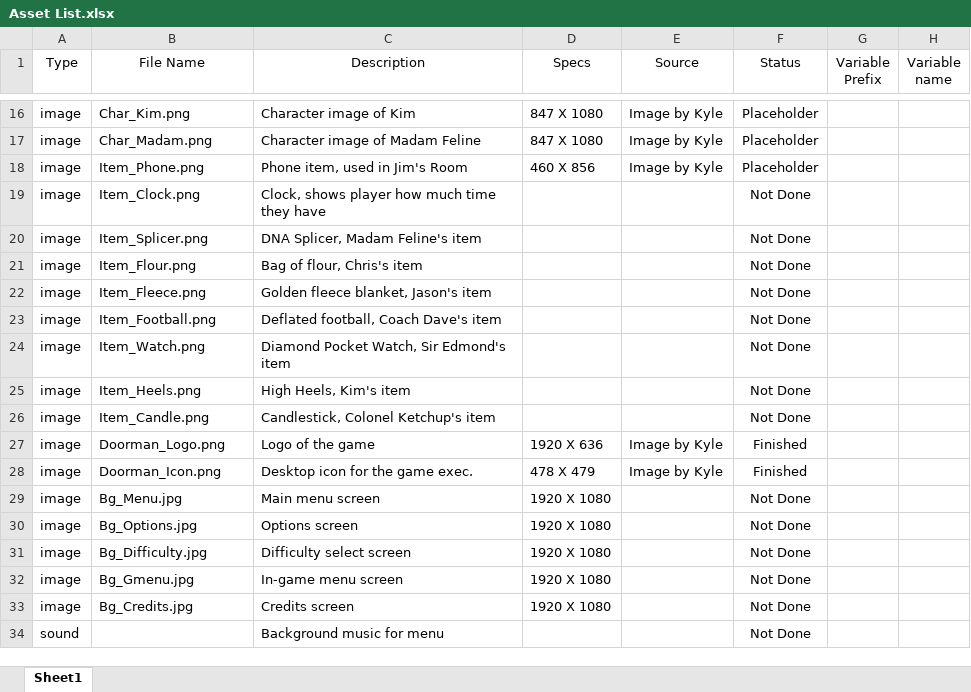
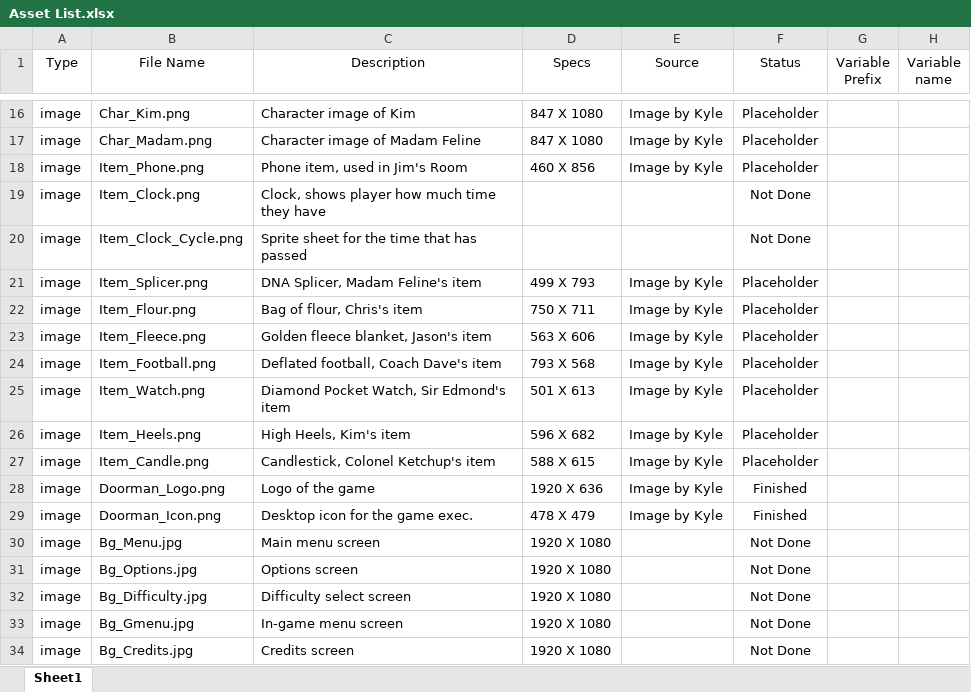
Before and after one commit to bayjose/The_Doorman, an Excel workbook: Doorman_Documents/Asset List.xlsx, sheet Sheet1, drawn as a sheet; only a part is shown, gaps mark what is left out; the shorter side is filled out with more unchanged rows; values as stored, in another font and other column widths than the file's, no borders; addresses are those after the commit; the diff names each change by its address in the sheet, - before the commit and + after, or states it on an @@ line.

Commit message:
Added assets for all character items, updated asset list.

```diff
--- a/Doorman_Documents/Asset List.xlsx (sheet Sheet1)
+++ b/Doorman_Documents/Asset List.xlsx (sheet Sheet1)
+row 20: image | Item_Clock_Cycle.png | Sprite sheet for the time that has passed |  |  | Not Done
-D21 (Specs): (empty)
+D21 (Specs): 499 X 793
-E21:E27 (Source): (empty)
+E21:E27 (Source): Image by Kyle
-F21:F27 (Status): Not Done
+F21:F27 (Status): Placeholder
-D22 (Specs): (empty)
+D22 (Specs): 750 X 711
-D23 (Specs): (empty)
+D23 (Specs): 563 X 606
-D24 (Specs): (empty)
+D24 (Specs): 793 X 568
-D25 (Specs): (empty)
+D25 (Specs): 501 X 613
-D26 (Specs): (empty)
+D26 (Specs): 596 X 682
-D27 (Specs): (empty)
+D27 (Specs): 588 X 615
```
Also changed, not shown: 7 other files.
